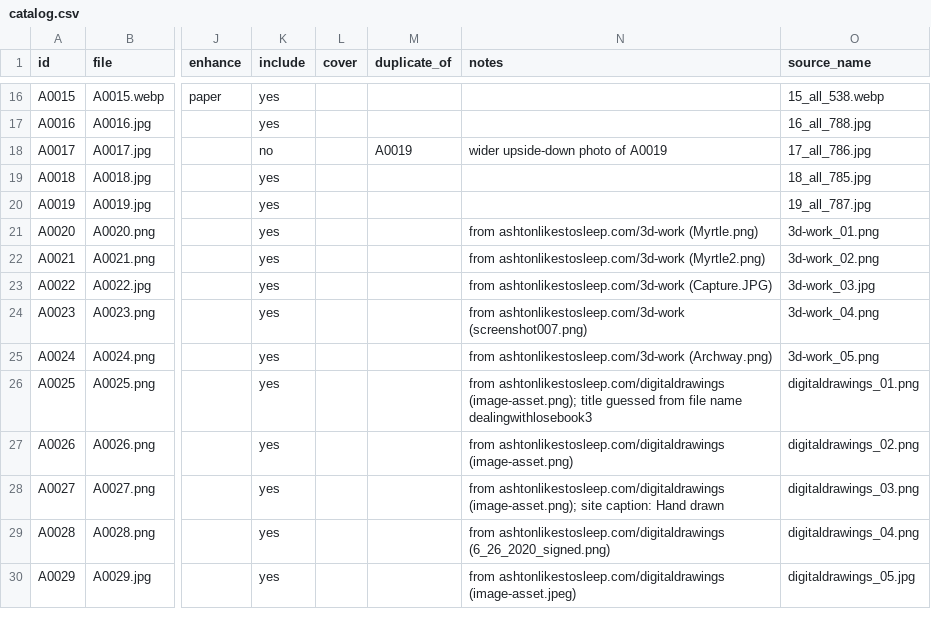
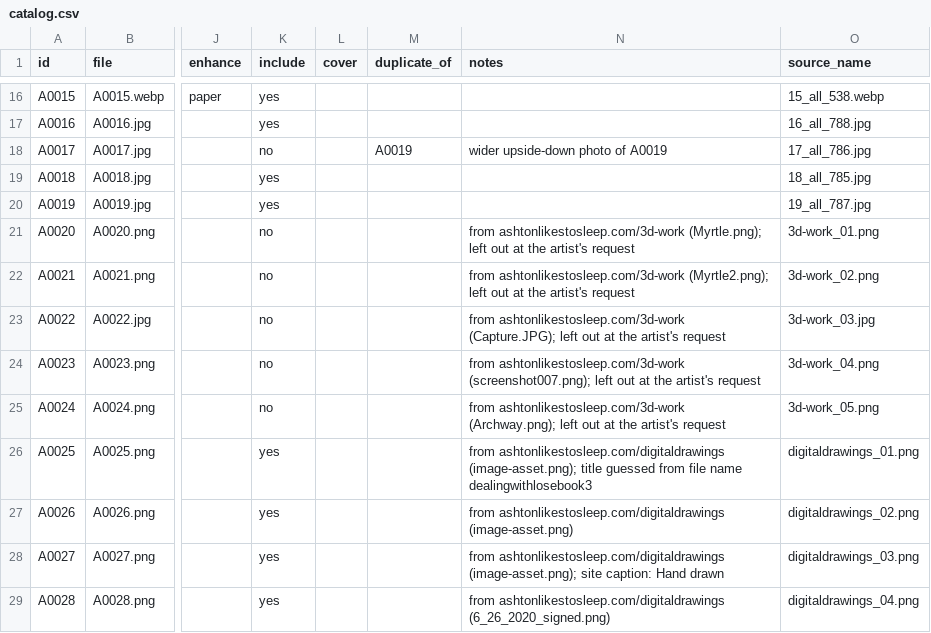
Before and after one commit to ashtonwest/Claude, a CSV file: artbook/catalog.csv, drawn as a sheet; only a part is shown, gaps mark what is left out; the shorter side is filled out with more unchanged rows; the diff names each change by its address in the sheet, - before the commit and + after, or states it on an @@ line.

```diff
--- a/artbook/catalog.csv
+++ b/artbook/catalog.csv
-K21:K25 (include): yes
+K21:K25 (include): no
-N21 (notes): from ashtonlikestosleep.com/3d-work (Myrtle.png)
+N21 (notes): from ashtonlikestosleep.com/3d-work (Myrtle.png); left out at the artist's request
-N22 (notes): from ashtonlikestosleep.com/3d-work (Myrtle2.png)
+N22 (notes): from ashtonlikestosleep.com/3d-work (Myrtle2.png); left out at the artist's request
-N23 (notes): from ashtonlikestosleep.com/3d-work (Capture.JPG)
+N23 (notes): from ashtonlikestosleep.com/3d-work (Capture.JPG); left out at the artist's request
-N24 (notes): from ashtonlikestosleep.com/3d-work (screenshot007.png)
+N24 (notes): from ashtonlikestosleep.com/3d-work (screenshot007.png); left out at the artist's request
-N25 (notes): from ashtonlikestosleep.com/3d-work (Archway.png)
+N25 (notes): from ashtonlikestosleep.com/3d-work (Archway.png); left out at the artist's request
```
Also changed, not shown: 3 other files.
